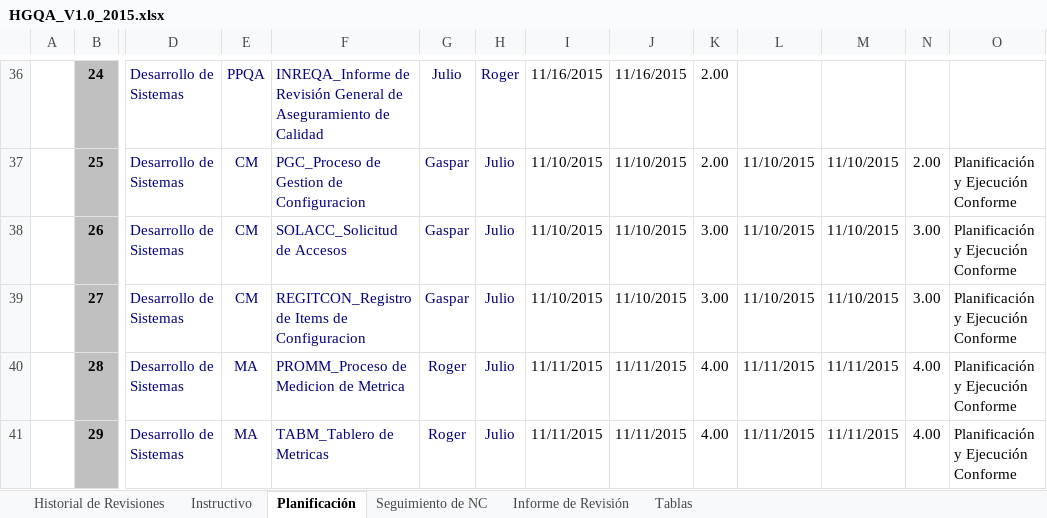
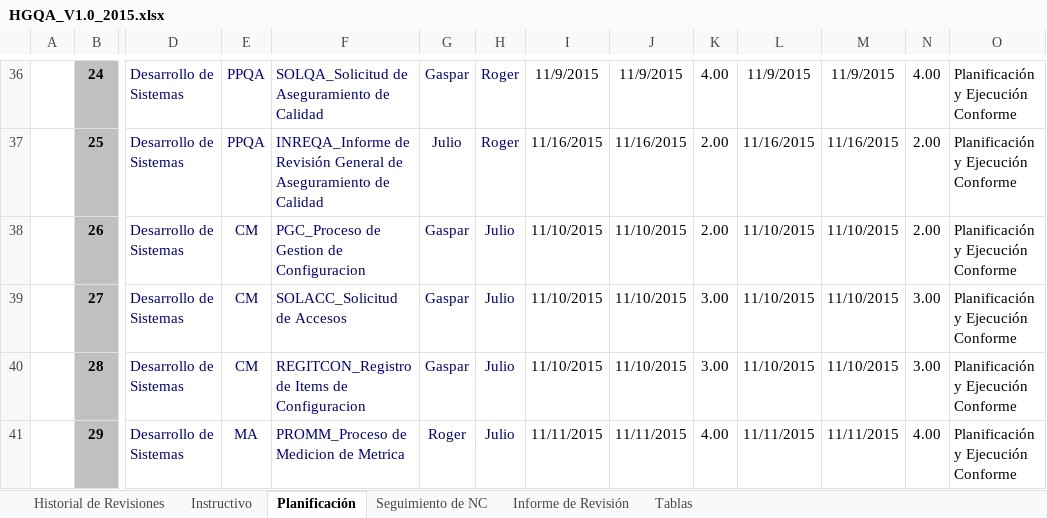
Before and after one commit to lowrider80/UTP-GPS-ALARM, an Excel workbook: Area_de_Proceso-_PPQA/HGQA/HGQA_V1.0_2015.xlsx, sheet Planificación, drawn as a sheet; only a part is shown, gaps mark what is left out; values as stored, in another font and other column widths than the file's, no borders; the diff covers the shown part only; the diff names each change by its address in the sheet, - before the commit and + after, or states it on an @@ line.

```diff
--- a/Area_de_Proceso-_PPQA/HGQA/HGQA_V1.0_2015.xlsx (sheet Planificación)
+++ b/Area_de_Proceso-_PPQA/HGQA/HGQA_V1.0_2015.xlsx (sheet Planificación)
-F36: INREQA_Informe de Revisión General de Aseguramiento…
+F36: SOLQA_Solicitud de Aseguramiento…
-G36: Julio
+G36: Gaspar
-I36: 11/16/2015
+I36: 11/9/2015
-J36: 11/16/2015
+J36: 11/9/2015
-K36: 2.00
+K36: 4.00
-L36: (empty)
+L36: 11/9/2015
-M36: (empty)
+M36: 11/9/2015
-N36: (empty)
+N36: 4.00
-O36: (empty)
+O36: Planificación y Ejecución Conforme
-E37: CM
+E37: PPQA
-F37: PGC_Proceso de Gestion de Configuracion
+F37: INREQA_Informe de Revisión General de Aseguramiento de Calidad
-G37: Gaspar
+G37: Julio
-H37: Julio
+H37: Roger
-I37: 11/10/2015
+I37: 11/16/2015
-J37: 11/10/2015
+J37: 11/16/2015
-L37: 11/10/2015
+L37: 11/16/2015
-M37: 11/10/2015
+M37: 11/16/2015
-F38: SOLACC_Solicitud de Accesos
+F38: PGC_Proceso de Gestion de Configuracion
-K38: 3.00
+K38: 2.00
-N38: 3.00
+N38: 2.00
-F39: REGITCON_Registro de Items de Configuracion
+F39: SOLACC_Solicitud de Accesos
-E40: MA
+E40: CM
-F40: PROMM_Proceso de Medicion de Metrica
+F40: REGITCON_Registro de Items de Configuracion
-G40: Roger
+G40: Gaspar
-I40: 11/11/2015
+I40: 11/10/2015
-J40: 11/11/2015
+J40: 11/10/2015
-K40: 4.00
+K40: 3.00
-L40: 11/11/2015
+L40: 11/10/2015
-M40: 11/11/2015
+M40: 11/10/2015
-N40: 4.00
+N40: 3.00
-F41: TABM_Tablero de Metricas
+F41: PROMM_Proceso de Medicion de Metrica
```
Also changed, not shown: 1 added row and 77 edited cells elsewhere in this sheet, sheet Seguimiento de NC, sheet Informe de Revisión, sheet Historial de Revisiones, sheet Tablas, sheet Instructivo, formulas that keep their value, charts or pictures.
